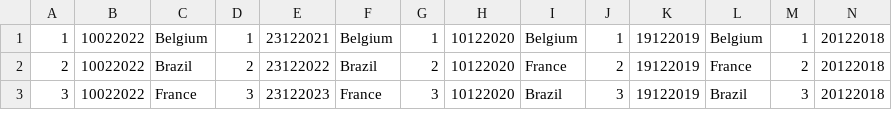
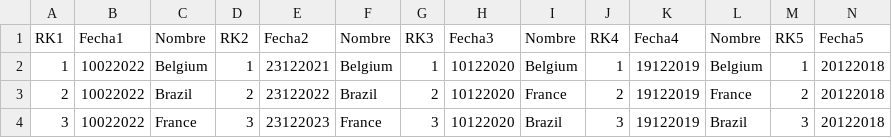
Before and after one commit to xtiandres/udafutec, a CSV file: data/fifatotal.csv, drawn as a sheet; only a part is shown; rows hold the shown columns only; the diff names each change by its address in the sheet, - before the commit and + after, or states it on an @@ line.

Commit message:
add dataset ranking fifa

```diff
--- a/data/fifatotal.csv
+++ b/data/fifatotal.csv
+row 1: RK1 | Fecha1 | Nombre | RK2 | Fecha2 | Nombre | RK3 | Fecha3 | Nombre | RK4 | Fecha4 | Nombre | RK5 | Fecha5
```
Also changed, not shown: 32 other files.
